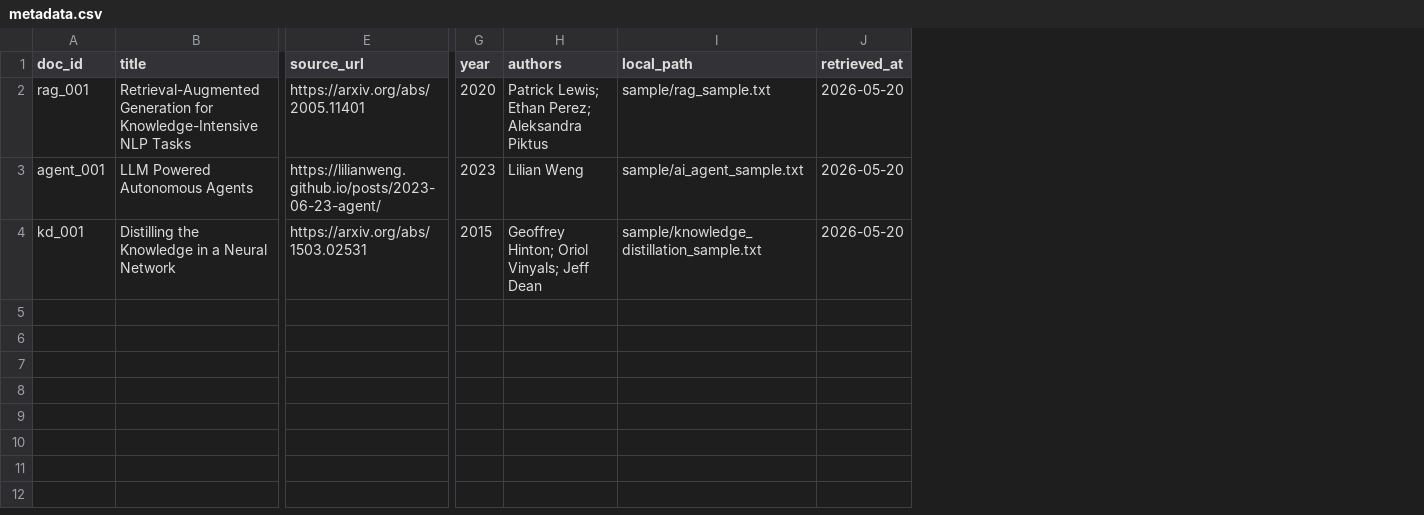
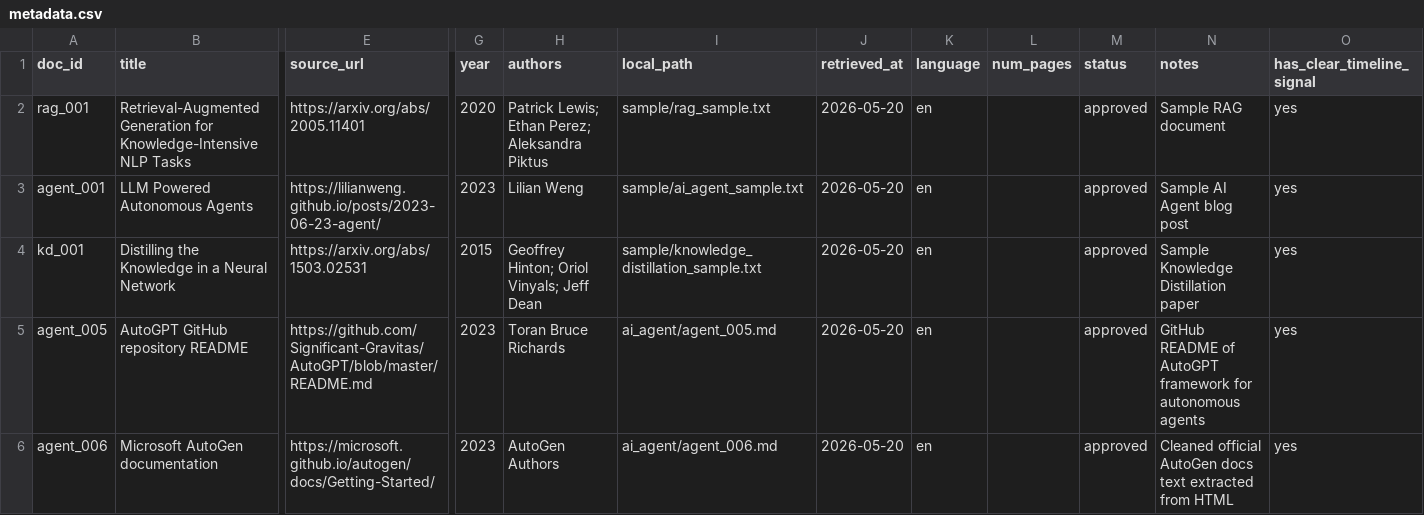
Before and after one commit to nguyenthanhlam2812/chrono-rag-assistant, a CSV file: data/raw/metadata.csv, drawn as a sheet; only a part is shown, gaps mark what is left out; rows hold the shown columns only; the diff names each change by its address in the sheet, - before the commit and + after, or states it on an @@ line.

Commit message:
add sprint 1 data foundation

```diff
--- a/data/raw/metadata.csv
+++ b/data/raw/metadata.csv
+column K (language), rows 2-4: all en
+column L (num_pages), empty
+column M (status), rows 2-4: all approved
+column N (notes), rows 2-4: Sample RAG document | Sample AI Agent blog post | Sample Knowledge Distillation paper
+column O (has_clear_timeline_signal), rows 2-4: all yes
+row 5: agent_005 | AutoGPT GitHub repository README | https://github.com/Significant-Gravitas/AutoGPT/blob/master/README.md | 2023 | Toran Bruce Richards | ai_agent/agent_005.md | 2026-05-20 | en |  | approved | GitHub README of AutoGPT framework for autonomous agents | yes
+row 6: agent_006 | Microsoft AutoGen documentation | https://microsoft.github.io/autogen/docs/Getting-Started/ | 2023 | AutoGen Authors | ai_agent/agent_006.md | 2026-05-20 | en |  | approved | Cleaned official AutoGen docs text extracted from HTML | yes
```
Also changed, not shown: 11 other files.
